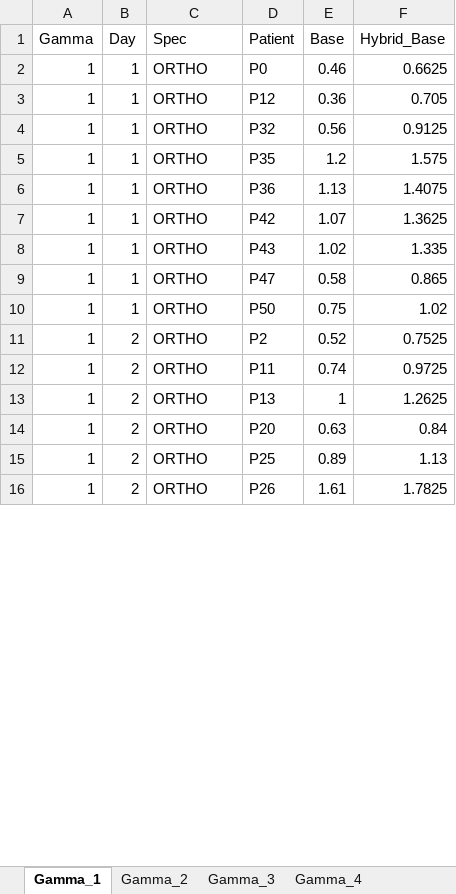
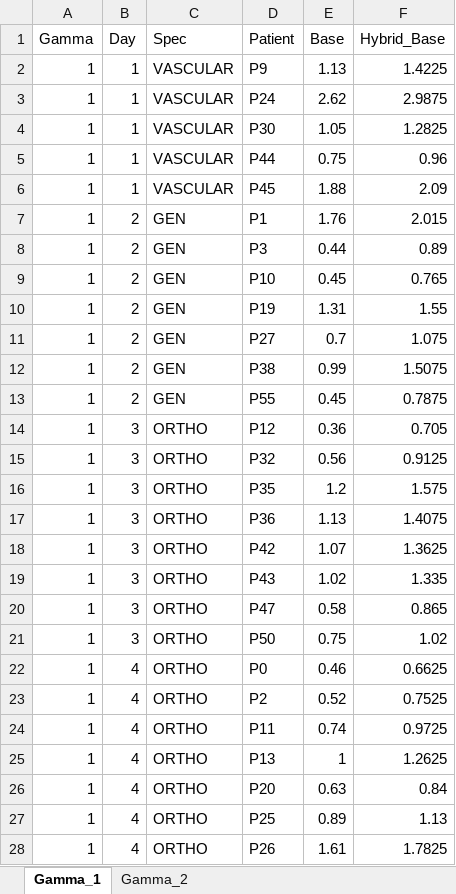
Before and after one commit to GabinProject/surgical-scheduling-optimization, an Excel workbook: results_hybrid/hybrid_planning_alpha_1.5.xlsx, sheet Gamma_1, drawn as a sheet; only a part is shown; values as stored, in another font and other column widths than the file's, no borders; addresses are those after the commit; the diff covers the shown part only; the diff names each change by its address in the sheet, - before the commit and + after, or states it on an @@ line.

```diff
--- a/results_hybrid/hybrid_planning_alpha_1.5.xlsx (sheet Gamma_1)
+++ b/results_hybrid/hybrid_planning_alpha_1.5.xlsx (sheet Gamma_1)
-sheet tab: Gamma_3
-sheet tab: Gamma_4
+row 2: 1 | 1 | VASCULAR | P9 | 1.13 | 1.4225
+row 3: 1 | 1 | VASCULAR | P24 | 2.62 | 2.9875
-C4 (Spec): ORTHO
+C4 (Spec): VASCULAR
-D4 (Patient): P0
+D4 (Patient): P30
-E4 (Base): 0.46
+E4 (Base): 1.05
-F4 (Hybrid_Base): 0.6625
+F4 (Hybrid_Base): 1.2825
+row 5: 1 | 1 | VASCULAR | P44 | 0.75 | 0.96
+row 6: 1 | 1 | VASCULAR | P45 | 1.88 | 2.09
+row 7: 1 | 2 | GEN | P1 | 1.76 | 2.015
+row 8: 1 | 2 | GEN | P3 | 0.44 | 0.89
+row 9: 1 | 2 | GEN | P10 | 0.45 | 0.765
+row 10: 1 | 2 | GEN | P19 | 1.31 | 1.55
+row 11: 1 | 2 | GEN | P27 | 0.7 | 1.075
+row 12: 1 | 2 | GEN | P38 | 0.99 | 1.5075
+row 13: 1 | 2 | GEN | P55 | 0.45 | 0.7875
-B14:B21 (Day): 1
+B14:B21 (Day): 3
+row 22: 1 | 4 | ORTHO | P0 | 0.46 | 0.6625
-B23:B28 (Day): 2
+B23:B28 (Day): 4
```
Also changed, not shown: 3 added rows, 15 removed rows and 42 edited cells elsewhere in this sheet, sheet Gamma_2, other sheet tabs, results_hybrid/hybrid_planning_alpha_0.8.xlsx, results_hybrid/hybrid_planning_alpha_1.0.xlsx, 8 other files.
